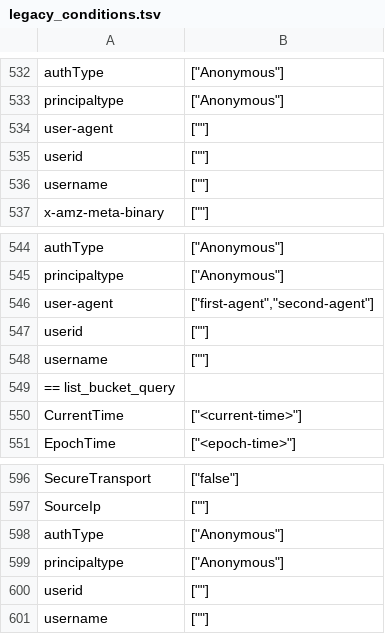
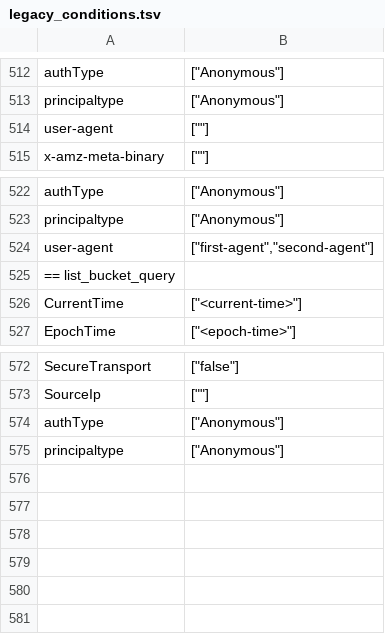
Before and after one commit to rustfs/rustfs, a TSV file: rustfs/src/auth/facts/legacy_conditions.tsv, drawn as a sheet; only a part is shown, gaps mark what is left out; the diff covers the shown part only; the diff names each change by its address in the sheet, - before the commit and + after, or states it on an @@ line.

```diff
--- a/rustfs/src/auth/facts/legacy_conditions.tsv
+++ b/rustfs/src/auth/facts/legacy_conditions.tsv
-row 535: userid | [""]
-row 536: username | [""]
-row 547: userid | [""]
-row 548: username | [""]
-row 600: userid | [""]
-row 601: username | [""]
```
Also changed, not shown: 20 removed rows elsewhere in this file, 2 other files.
